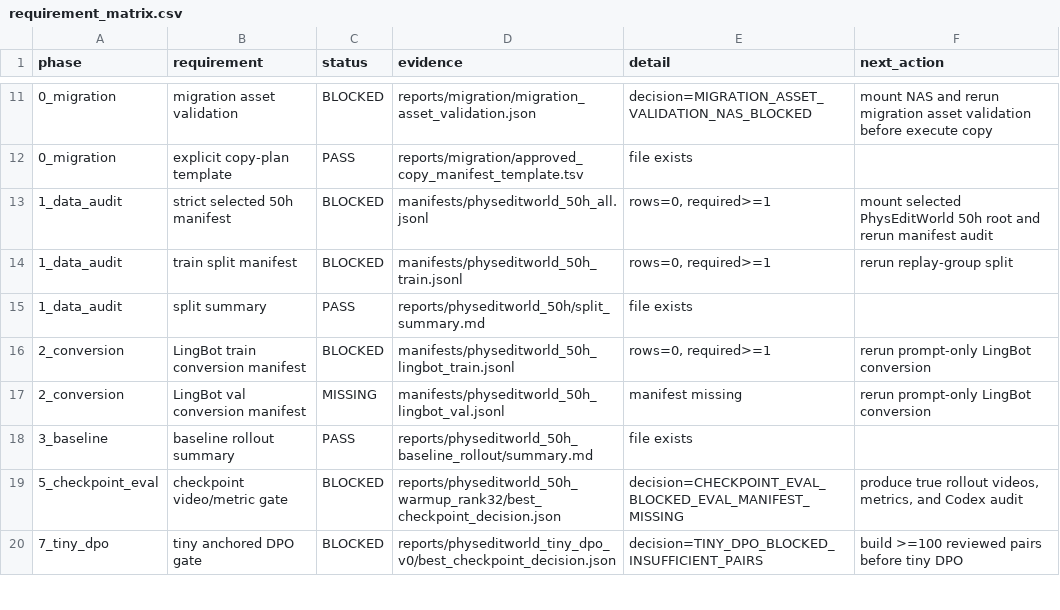
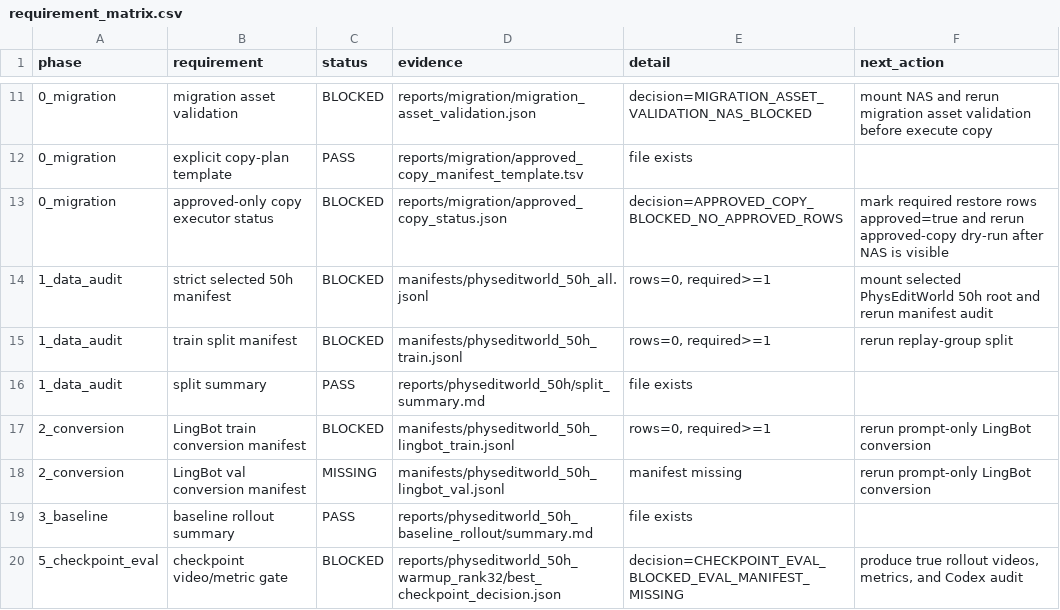
Before and after one commit to jh5117-debug/worldworld-phy, a CSV file: reports/physeditworld_50h/requirement_matrix.csv, drawn as a sheet; only a part is shown, gaps mark what is left out; the shorter side is filled out with more unchanged rows; the diff names each change by its address in the sheet, - before the commit and + after, or states it on an @@ line.

Commit message:
Add approved-only migration copy executor

```diff
--- a/reports/physeditworld_50h/requirement_matrix.csv
+++ b/reports/physeditworld_50h/requirement_matrix.csv
+row 13: 0_migration | approved-only copy executor status | BLOCKED | reports/migration/approved_copy_status.json | decision=APPROVED_COPY_BLOCKED_NO_APPROVED_ROWS | mark required restore rows approved=true and rerun approved-copy dry-run after NAS is visible
```
Also changed, not shown: 13 other files.
